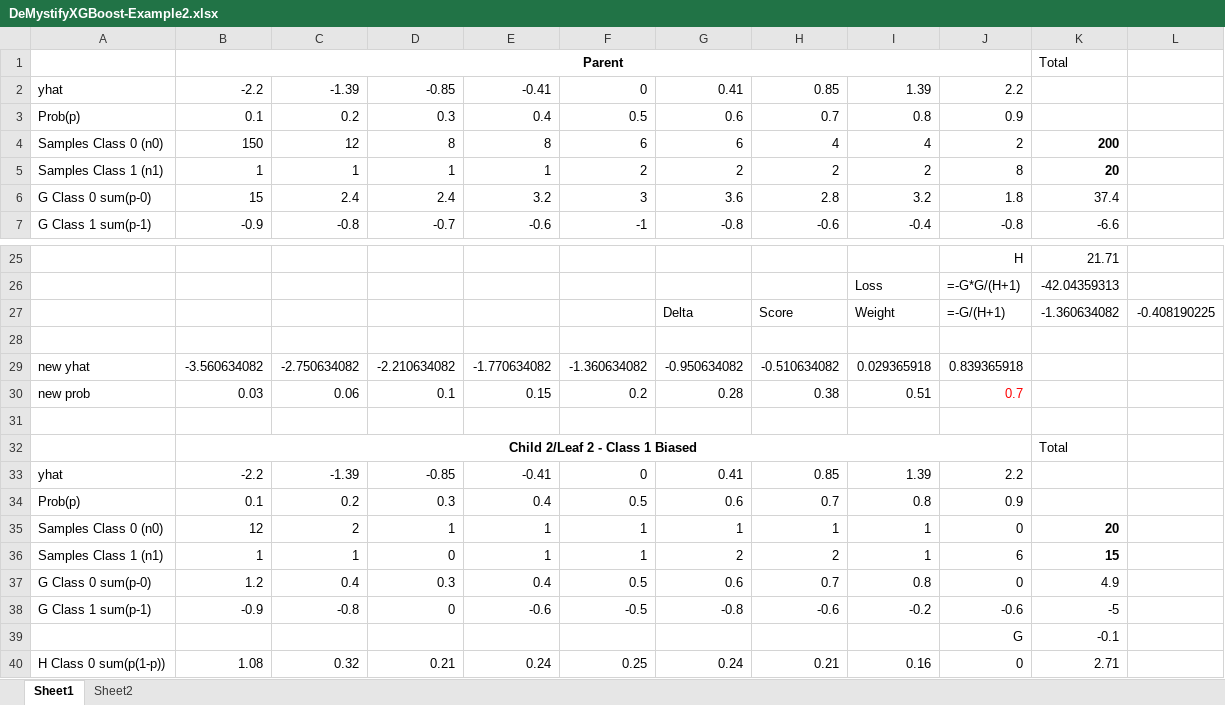
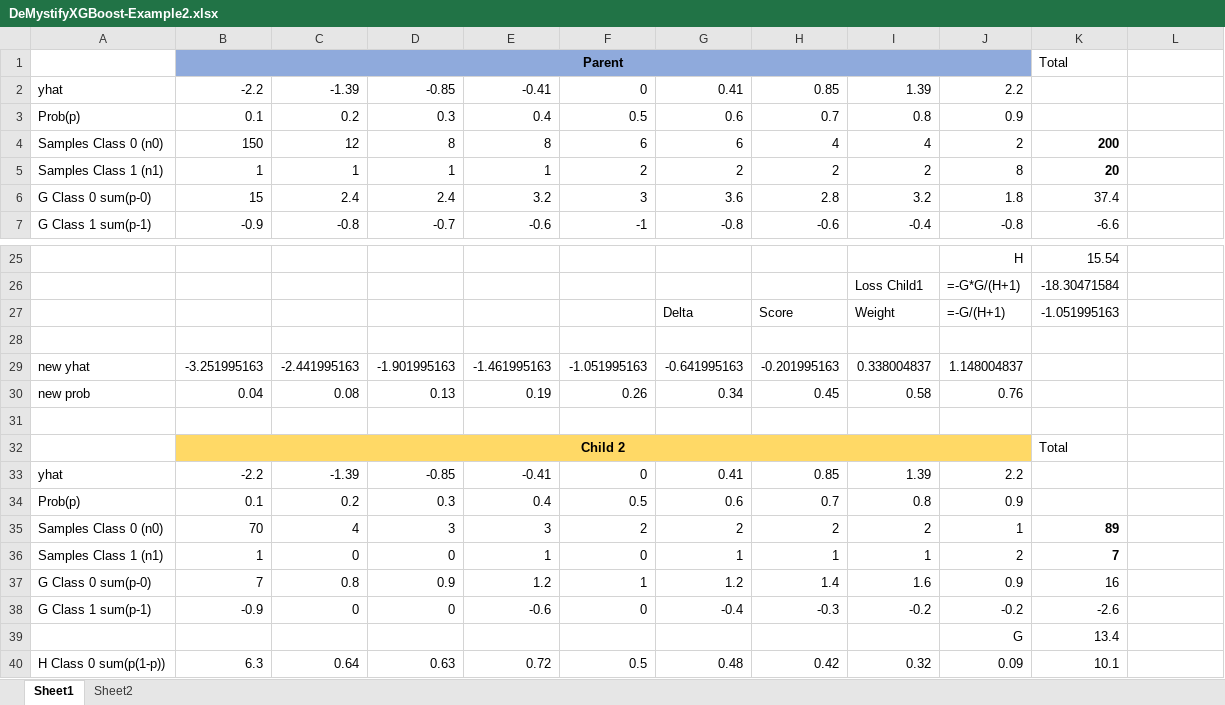
Before and after one commit to run2/demystify-xgboost, an Excel workbook: DeMystifyXGBoost-Example2.xlsx, sheet Sheet1, drawn as a sheet; only a part is shown, gaps mark what is left out; values as stored, in another font and other column widths than the file's, no borders; removed rows and columns are numbered as before the commit, all else as after; the diff covers the shown part only; the diff names each change by its address in the sheet, - before the commit and + after, or states it on an @@ line.

```diff
--- a/DeMystifyXGBoost-Example2.xlsx (sheet Sheet1)
+++ b/DeMystifyXGBoost-Example2.xlsx (sheet Sheet1)
-B1:J1 fill: none
+B1:J1 fill: #8FAADC
-K25: 21.71
+K25: 15.54
-row 26:  |  |  |  |  |  |  |  | Loss | =-G*G/(H+1) | -42.04359313
+row 26:  |  |  |  |  |  |  |  | Loss Child1 | =-G*G/(H+1) | -18.30471584
-K27: -1.360634082
+K27: -1.051995163
-L27: -0.408190225
+L27: (empty)
-row 29: new yhat | -3.560634082 | -2.750634082 | -2.210634082 | -1.770634082 | -1.360634082 | -0.950634082 | -0.510634082 | 0.029365918 | 0.839365918
-row 30: new prob | 0.03 | 0.06 | 0.1 | 0.15 | 0.2 | 0.28 | 0.38 | 0.51 | 0.7
+row 29: new yhat | -3.251995163 | -2.441995163 | -1.901995163 | -1.461995163 | -1.051995163 | -0.641995163 | -0.201995163 | 0.338004837 | 1.148004837
+row 30: new prob | 0.04 | 0.08 | 0.13 | 0.19 | 0.26 | 0.34 | 0.45 | 0.58 | 0.76
-B32: Child 2/Leaf 2 - Class 1 Biased
+B32: Child 2
-B32:J32 fill: none
+B32:J32 fill: #FFD966
-row 35: Samples Class 0 (n0) | 12 | 2 | 1 | 1 | 1 | 1 | 1 | 1 | 0 | 20
+row 35: Samples Class 0 (n0) | 70 | 4 | 3 | 3 | 2 | 2 | 2 | 2 | 1 | 89
-C36: 1
+C36: 0
-F36: 1
+F36: 0
-G36: 2
+G36: 1
-H36: 2
+H36: 1
-J36: 6
+J36: 2
-K36: 15
+K36: 7
-row 37: G Class 0 sum(p-0) | 1.2 | 0.4 | 0.3 | 0.4 | 0.5 | 0.6 | 0.7 | 0.8 | 0 | 4.9
+row 37: G Class 0 sum(p-0) | 7 | 0.8 | 0.9 | 1.2 | 1 | 1.2 | 1.4 | 1.6 | 0.9 | 16
-C38: -0.8
+C38: 0
-F38: -0.5
+F38: 0
-G38: -0.8
+G38: -0.4
-H38: -0.6
+H38: -0.3
-J38: -0.6
+J38: -0.2
-K38: -5
+K38: -2.6
-K39: -0.1
+K39: 13.4
-row 40: H Class 0 sum(p(1-p)) | 1.08 | 0.32 | 0.21 | 0.24 | 0.25 | 0.24 | 0.21 | 0.16 | 0 | 2.71
+row 40: H Class 0 sum(p(1-p)) | 6.3 | 0.64 | 0.63 | 0.72 | 0.5 | 0.48 | 0.42 | 0.32 | 0.09 | 10.1
```
Also changed, not shown: 7 added rows, 7 removed rows, 30 edited cells and cell formats elsewhere in this sheet.
